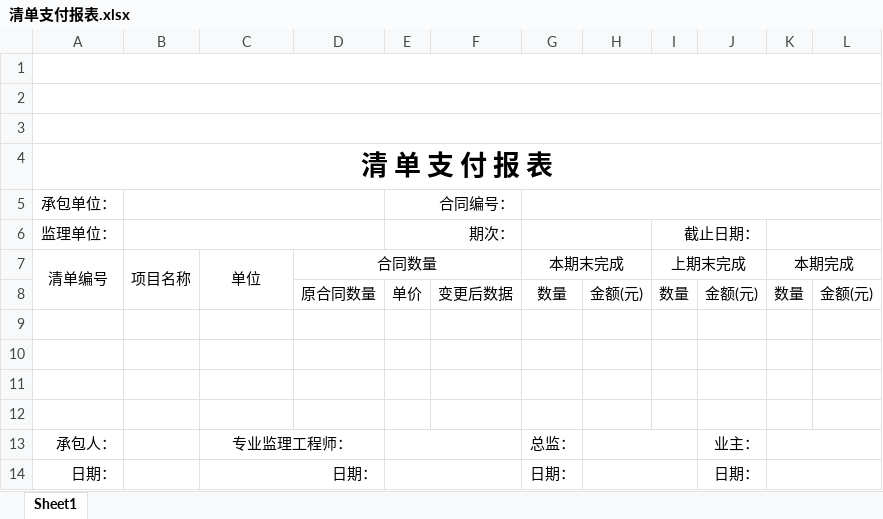
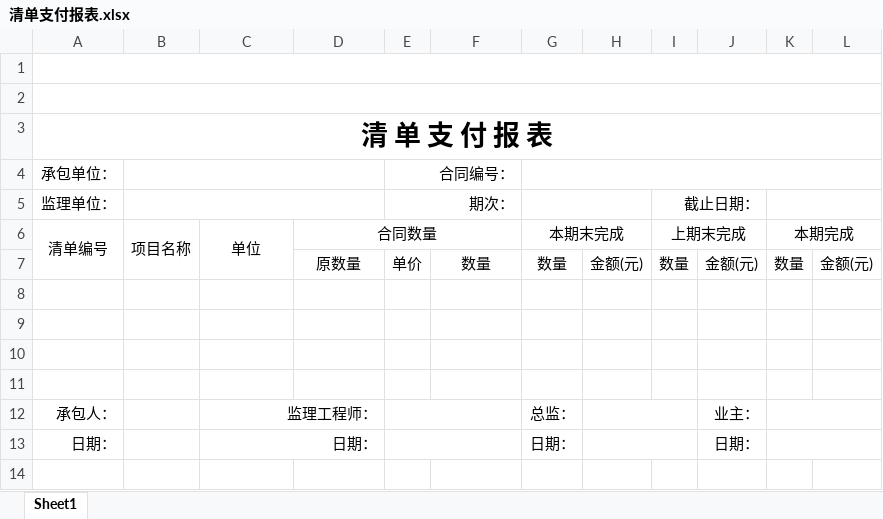
Before and after one commit to opensource-vplatform/vendor-report, an Excel workbook: integration/计量支付/清单支付报表/清单支付报表.xlsx, sheet Sheet1, drawn as a sheet; values as stored, in another font and other column widths than the file's, no borders; removed rows and columns are numbered as before the commit, all else as after; the diff names each change by its address in the sheet, - before the commit and + after, or states it on an @@ line.

```diff
--- a/integration/计量支付/清单支付报表/清单支付报表.xlsx (sheet Sheet1)
+++ b/integration/计量支付/清单支付报表/清单支付报表.xlsx (sheet Sheet1)
-row 3: (empty)
-D7: 原合同数量
+D7: 原数量
-F7: 变更后数据
+F7: 数量
-C12: 专业监理工程师：
+C12: 监理工程师：
-C12 alignment: center
+C12 alignment: right
```
Also changed, not shown: 29 other files.
